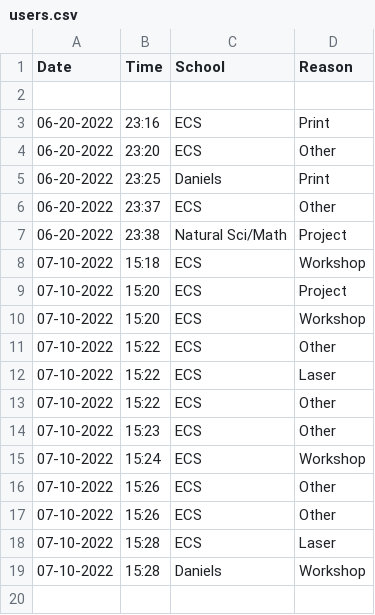
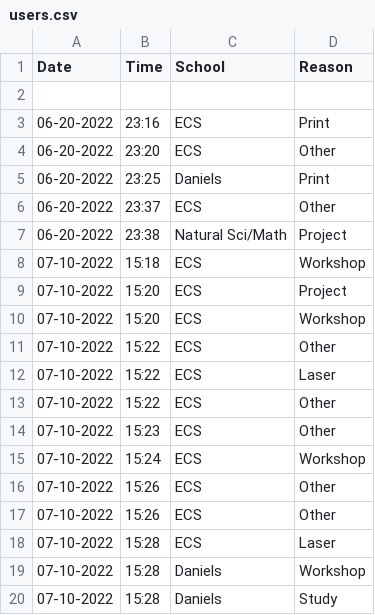
Before and after one commit to Jarob-H/Automated-User-Tracker, a CSV file: users.csv, drawn as a sheet; the diff names each change by its address in the sheet, - before the commit and + after, or states it on an @@ line.

Commit message:
update

```diff
--- a/users.csv
+++ b/users.csv
+row 20: 07-10-2022 | 15:28 | Daniels | Study
```
